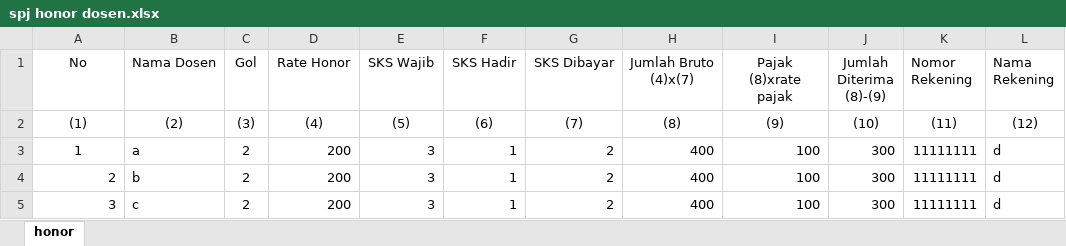
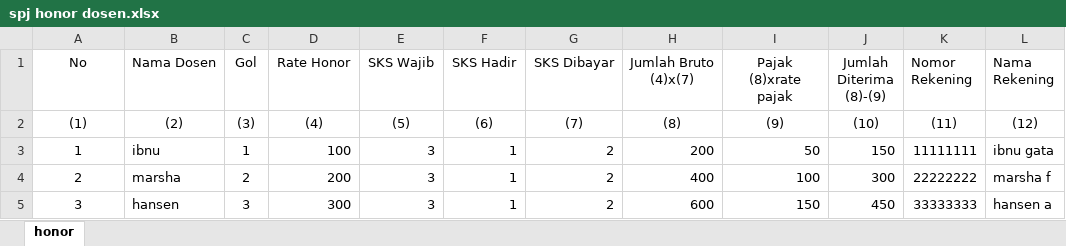
Before and after one commit to zabbarfalih/rpl-bau-2023, an Excel workbook: public/DataSPJ/spj honor dosen.xlsx, sheet honor, drawn as a sheet; values as stored, in another font and other column widths than the file's, no borders; the diff names each change by its address in the sheet, - before the commit and + after, or states it on an @@ line.

```diff
--- a/public/DataSPJ/spj honor dosen.xlsx (sheet honor)
+++ b/public/DataSPJ/spj honor dosen.xlsx (sheet honor)
-B3 (Nama Dosen): a
+B3 (Nama Dosen): ibnu
-C3 (Gol): 2
+C3 (Gol): 1
-D3 (Rate Honor): 200
+D3 (Rate Honor): 100
-H3 (Jumlah Bruto (4)x(7)): 400
+H3 (Jumlah Bruto (4)x(7)): 200
-I3 (Pajak (8)xrate pajak): 100
+I3 (Pajak (8)xrate pajak): 50
-J3 (Jumlah Diterima (8)-(9)): 300
+J3 (Jumlah Diterima (8)-(9)): 150
-L3 (Nama Rekening): d
+L3 (Nama Rekening): ibnu gata
-A4:A5 alignment: right
+A4:A5 alignment: center
-B4 (Nama Dosen): b
+B4 (Nama Dosen): marsha
-K4 (Nomor Rekening): 11111111
+K4 (Nomor Rekening): 22222222
-L4 (Nama Rekening): d
+L4 (Nama Rekening): marsha f
-B5 (Nama Dosen): c
+B5 (Nama Dosen): hansen
-C5 (Gol): 2
+C5 (Gol): 3
-D5 (Rate Honor): 200
+D5 (Rate Honor): 300
-H5 (Jumlah Bruto (4)x(7)): 400
+H5 (Jumlah Bruto (4)x(7)): 600
-I5 (Pajak (8)xrate pajak): 100
+I5 (Pajak (8)xrate pajak): 150
-J5 (Jumlah Diterima (8)-(9)): 300
+J5 (Jumlah Diterima (8)-(9)): 450
-K5 (Nomor Rekening): 11111111
+K5 (Nomor Rekening): 33333333
-L5 (Nama Rekening): d
+L5 (Nama Rekening): hansen a
```
Also changed, not shown: 12 other files.
